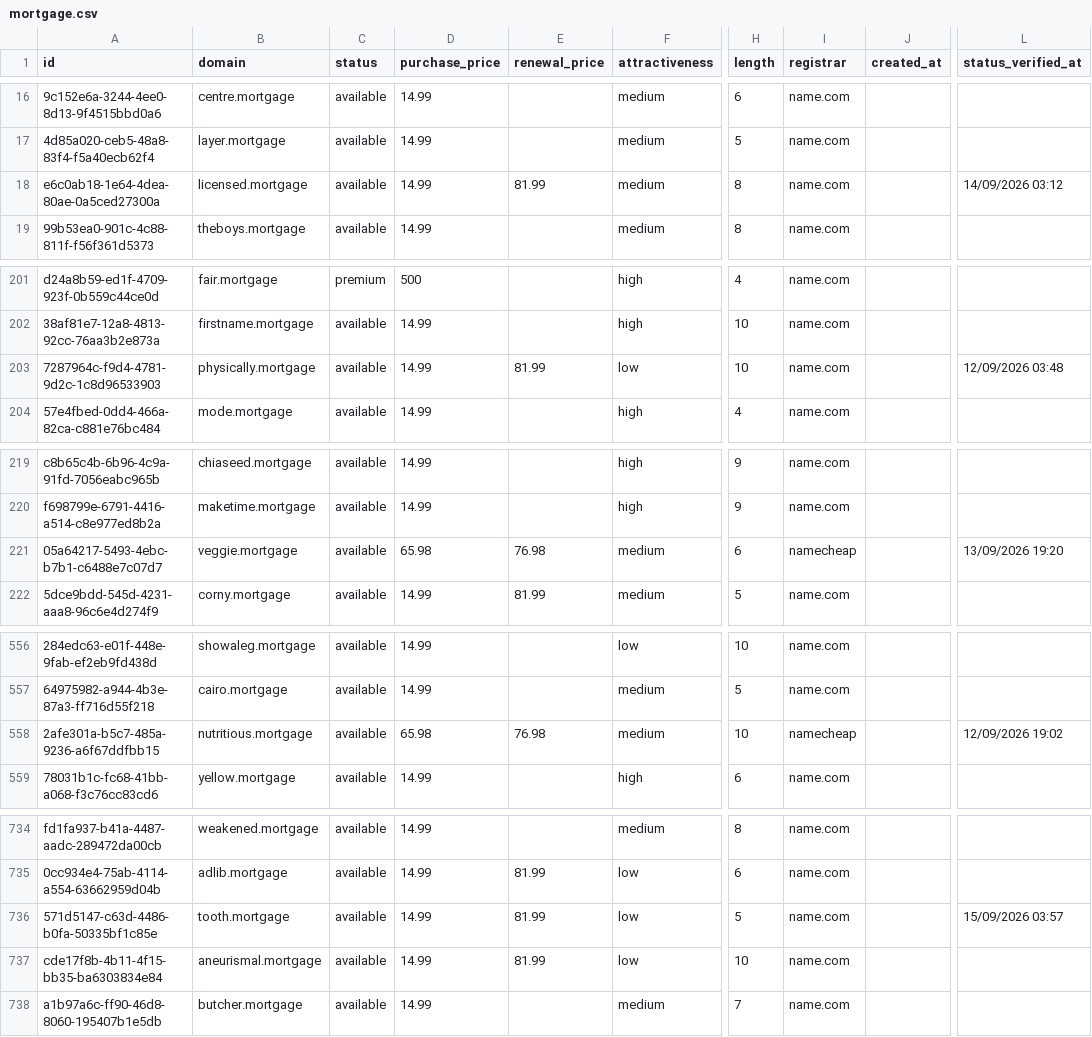
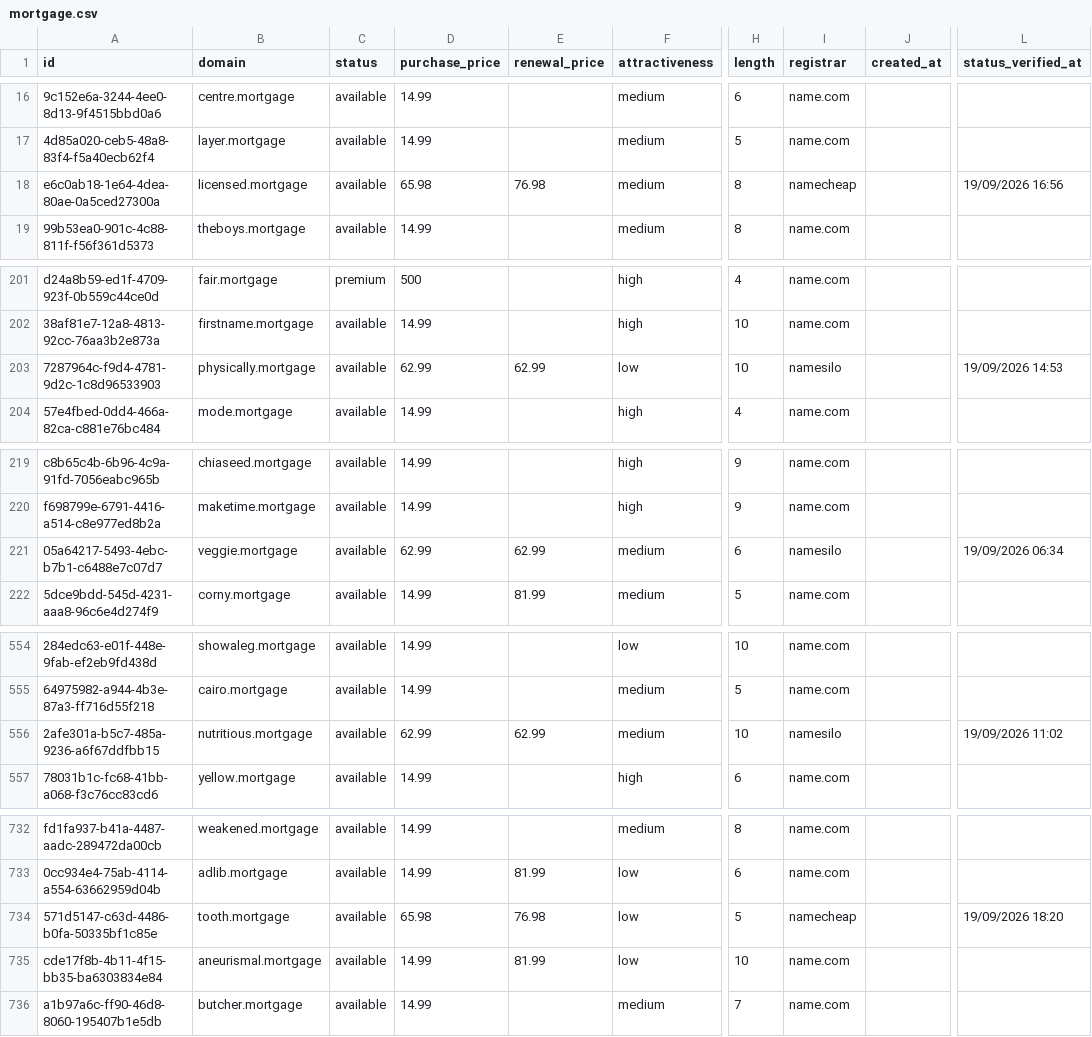
Before and after one commit to UniqueDomains/mortgage-oneword-domains, a CSV file: mortgage.csv, drawn as a sheet; only a part is shown, gaps mark what is left out; addresses are those after the commit; the diff covers the shown part only; the diff names each change by its address in the sheet, - before the commit and + after, or states it on an @@ line.

```diff
--- a/mortgage.csv
+++ b/mortgage.csv
-D18 (purchase_price): 14.99
+D18 (purchase_price): 65.98
-E18 (renewal_price): 81.99
+E18 (renewal_price): 76.98
-I18 (registrar): name.com
+I18 (registrar): namecheap
-L18 (status_verified_at): 14/09/2026 03:12
+L18 (status_verified_at): 19/09/2026 16:56
-D203 (purchase_price): 14.99
+D203 (purchase_price): 62.99
-E203 (renewal_price): 81.99
+E203 (renewal_price): 62.99
-I203 (registrar): name.com
+I203 (registrar): namesilo
-L203 (status_verified_at): 12/09/2026 03:48
+L203 (status_verified_at): 19/09/2026 14:53
-D221 (purchase_price): 65.98
+D221 (purchase_price): 62.99
-E221 (renewal_price): 76.98
+E221 (renewal_price): 62.99
-I221 (registrar): namecheap
+I221 (registrar): namesilo
-L221 (status_verified_at): 13/09/2026 19:20
+L221 (status_verified_at): 19/09/2026 06:34
-D556 (purchase_price): 65.98
+D556 (purchase_price): 62.99
-E556 (renewal_price): 76.98
+E556 (renewal_price): 62.99
-I556 (registrar): namecheap
+I556 (registrar): namesilo
-L556 (status_verified_at): 12/09/2026 19:02
+L556 (status_verified_at): 19/09/2026 11:02
-D734 (purchase_price): 14.99
+D734 (purchase_price): 65.98
-E734 (renewal_price): 81.99
+E734 (renewal_price): 76.98
-I734 (registrar): name.com
+I734 (registrar): namecheap
-L734 (status_verified_at): 15/09/2026 03:57
+L734 (status_verified_at): 19/09/2026 18:20
```
Also changed, not shown: 2 added rows, 2 removed rows and 89 edited cells elsewhere in this file, 4 other files.
